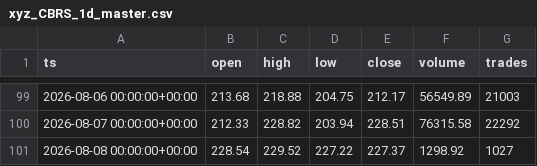
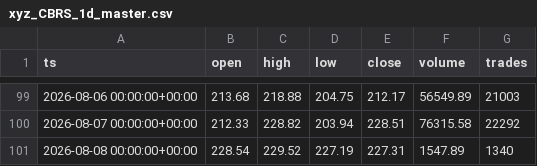
Before and after one commit to marsierz-ui/CBRS_data, a CSV file: out/xyz_CBRS_1d_master.csv, drawn as a sheet; only a part is shown, gaps mark what is left out.

```diff
--- a/out/xyz_CBRS_1d_master.csv
+++ b/out/xyz_CBRS_1d_master.csv
@@ -100,2 +100,2 @@ ts,open,high,low,close,volume,trades
 2026-08-07 00:00:00+00:00,212.33,228.82,203.94,228.51,76315.58,22292
-2026-08-08 00:00:00+00:00,228.54,229.52,227.22,227.37,1298.92,1027
+2026-08-08 00:00:00+00:00,228.54,229.52,227.19,227.31,1547.89,1340
```
Also changed, not shown: out/xyz_CBRS_1h_master.csv, out/xyz_CBRS_1m_master.csv, 1 other file.
